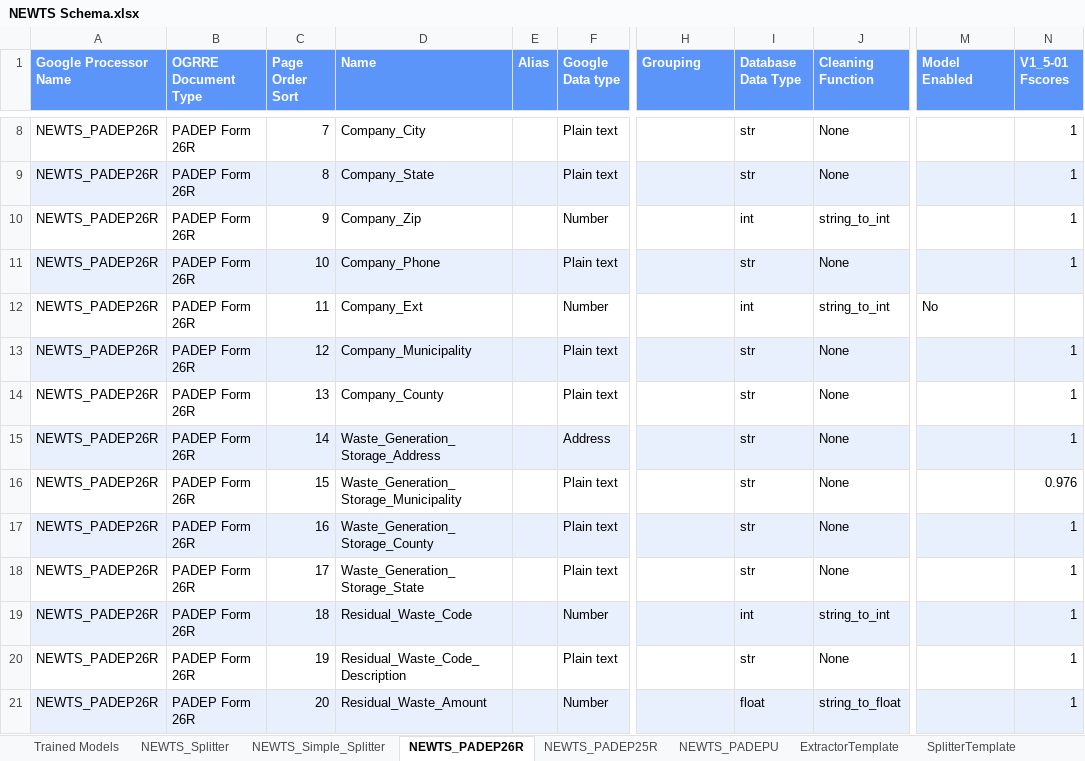
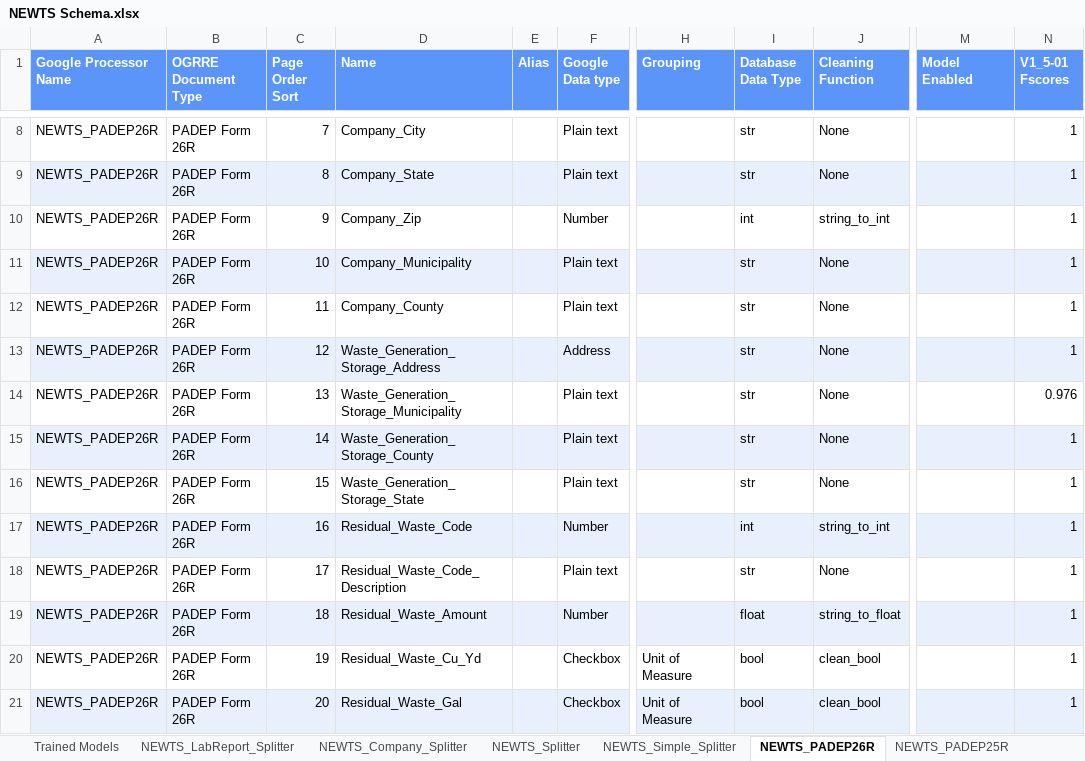
Before and after one commit to CATALOG-Historic-Records/OGRRE_data_cleaning, an Excel workbook: src/ogrre_data_cleaning/processor_schemas/NEWTS Schema.xlsx, sheet NEWTS_PADEP26R, drawn as a sheet; only a part is shown, gaps mark what is left out; values as stored, in another font and other column widths than the file's, no borders; charts and pictures not drawn; the diff covers the shown part only; the diff names each change by its address in the sheet, - before the commit and + after, or states it on an @@ line.

Commit message:
Newts schema remove phone and ext

```diff
--- a/src/ogrre_data_cleaning/processor_schemas/NEWTS Schema.xlsx (sheet NEWTS_PADEP26R)
+++ b/src/ogrre_data_cleaning/processor_schemas/NEWTS Schema.xlsx (sheet NEWTS_PADEP26R)
+sheet tab: NEWTS_LabReport_Splitter
+sheet tab: NEWTS_Company_Splitter
-D11 (Name): Company_Phone
+D11 (Name): Company_Municipality
-D12 (Name): Company_Ext
+D12 (Name): Company_County
-F12 (Google Data type): Number
+F12 (Google Data type): Plain text
-I12 (Database Data Type): int
+I12 (Database Data Type): str
-J12 (Cleaning Function): string_to_int
+J12 (Cleaning Function): None
-M12 (Model Enabled): No
+M12 (Model Enabled): (empty)
-N12 (V1_5-01 Fscores): (empty)
+N12 (V1_5-01 Fscores): 1
-D13 (Name): Company_Municipality
+D13 (Name): Waste_Generation_Storage_Address
-F13 (Google Data type): Plain text
+F13 (Google Data type): Address
-D14 (Name): Company_County
+D14 (Name): Waste_Generation_Storage_Municipality
-N14 (V1_5-01 Fscores): 1
+N14 (V1_5-01 Fscores): 0.976
-D15 (Name): Waste_Generation_Storage_Address
+D15 (Name): Waste_Generation_Storage_County
-F15 (Google Data type): Address
+F15 (Google Data type): Plain text
-D16 (Name): Waste_Generation_Storage_Municipality
+D16 (Name): Waste_Generation_Storage_State
-N16 (V1_5-01 Fscores): 0.976
+N16 (V1_5-01 Fscores): 1
-D17 (Name): Waste_Generation_Storage_County
+D17 (Name): Residual_Waste_Code
-F17 (Google Data type): Plain text
+F17 (Google Data type): Number
-I17 (Database Data Type): str
+I17 (Database Data Type): int
-J17 (Cleaning Function): None
+J17 (Cleaning Function): string_to_int
-D18 (Name): Waste_Generation_Storage_State
+D18 (Name): Residual_Waste_Code_Description
-D19 (Name): Residual_Waste_Code
+D19 (Name): Residual_Waste_Amount
-I19 (Database Data Type): int
+I19 (Database Data Type): float
-J19 (Cleaning Function): string_to_int
+J19 (Cleaning Function): string_to_float
-D20 (Name): Residual_Waste_Code_Description
+D20 (Name): Residual_Waste_Cu_Yd
-F20 (Google Data type): Plain text
+F20 (Google Data type): Checkbox
-H20:H21 (Grouping): (empty)
+H20:H21 (Grouping): Unit of Measure
-I20 (Database Data Type): str
+I20 (Database Data Type): bool
-J20 (Cleaning Function): None
+J20 (Cleaning Function): clean_bool
-D21 (Name): Residual_Waste_Amount
+D21 (Name): Residual_Waste_Gal
-F21 (Google Data type): Number
+F21 (Google Data type): Checkbox
-I21 (Database Data Type): float
+I21 (Database Data Type): bool
-J21 (Cleaning Function): string_to_float
+J21 (Cleaning Function): clean_bool
```
Also changed, not shown: 2 removed rows and 209 edited cells elsewhere in this sheet, sheet Trained Models, charts or pictures, 2 other files.
